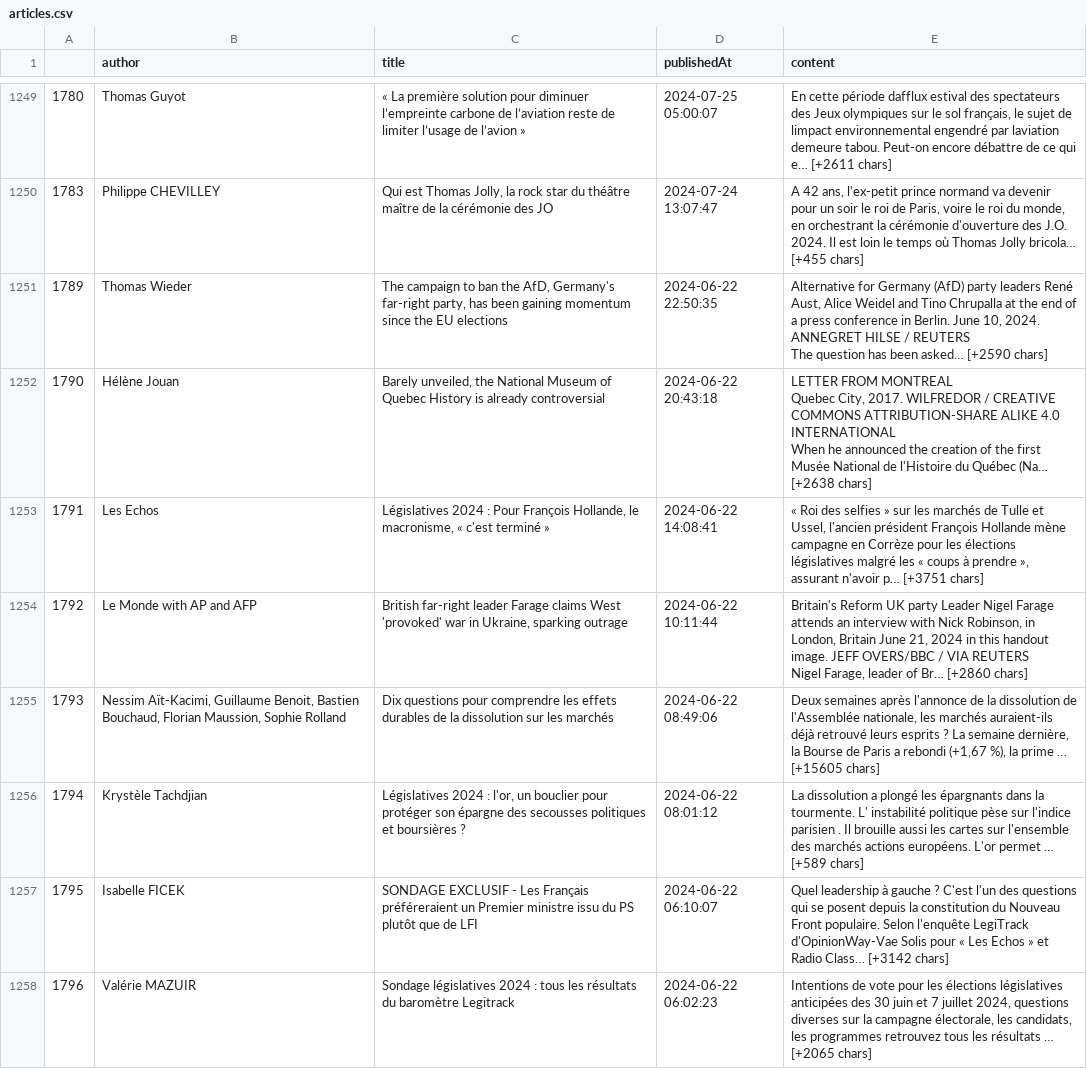
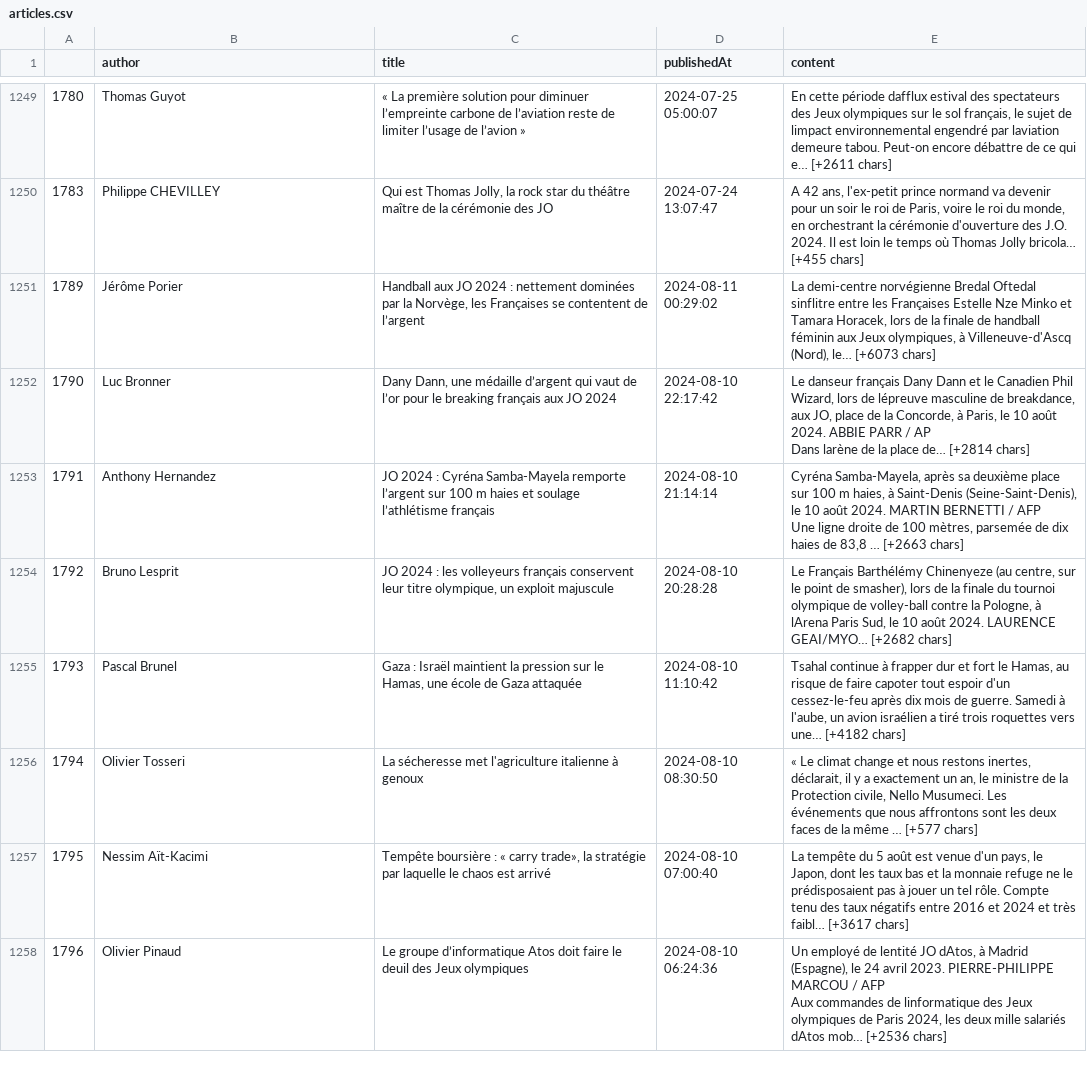
Before and after one commit to gpenessot/recommandation_articles_presse_LLM, a CSV file: data/processed/articles.csv, drawn as a sheet; only a part is shown, gaps mark what is left out; ↵ is a line break in a cell; the diff covers the shown part only; the diff names each change by its address in the sheet, - before the commit and + after, or states it on an @@ line.

```diff
--- a/data/processed/articles.csv
+++ b/data/processed/articles.csv
-B1251 (author): Thomas Wieder
+B1251 (author): Jérôme Porier
-C1251 (title): The campaign to ban the AfD, Germany's far-right party, has been gaining momentum since the EU elections
+C1251 (title): Handball aux JO 2024 : nettement dominées par la Norvège, les Françaises se contentent de l’argent
-D1251 (publishedAt): 2024-06-22 22:50:35
+D1251 (publishedAt): 2024-08-11 00:29:02
-E1251 (content): Alternative for Germany (AfD) party leaders René Aust, Alice Weidel and Tino Chrupalla at the end of a press conference in Berlin. June 10, 2024. ANNEGRET HILSE / REUTERS ↵ The question has been asked… [+2590 chars]
+E1251 (content): La demi-centre norvégienne Bredal Oftedal sinflitre entre les Françaises Estelle Nze Minko et Tamara Horacek, lors de la finale de handball féminin aux Jeux olympiques, à Villeneuve-d'Ascq (Nord), le… [+6073 chars]
-B1252 (author): Hélène Jouan
+B1252 (author): Luc Bronner
-C1252 (title): Barely unveiled, the National Museum of Quebec History is already controversial
+C1252 (title): Dany Dann, une médaille d’argent qui vaut de l’or pour le breaking français aux JO 2024
-D1252 (publishedAt): 2024-06-22 20:43:18
+D1252 (publishedAt): 2024-08-10 22:17:42
-E1252 (content): LETTER FROM MONTREAL ↵ Quebec City, 2017. WILFREDOR / CREATIVE COMMONS ATTRIBUTION-SHARE ALIKE 4.0 INTERNATIONAL ↵ When he announced the creation of the first Musée National de l'Histoire du Québec (Na… [+2638 chars]
+E1252 (content): Le danseur français Dany Dann et le Canadien Phil Wizard, lors de lépreuve masculine de breakdance, aux JO, place de la Concorde, à Paris, le 10 août 2024. ABBIE PARR / AP ↵ Dans larène de la place de… [+2814 chars]
-B1253 (author): Les Echos
+B1253 (author): Anthony Hernandez
-C1253 (title): Législatives 2024 : Pour François Hollande, le macronisme, « c'est terminé »
+C1253 (title): JO 2024 : Cyréna Samba-Mayela remporte l’argent sur 100 m haies et soulage l’athlétisme français
-D1253 (publishedAt): 2024-06-22 14:08:41
+D1253 (publishedAt): 2024-08-10 21:14:14
-E1253 (content): « Roi des selfies » sur les marchés de Tulle et Ussel, l'ancien président François Hollande mène campagne en Corrèze pour les élections législatives malgré les « coups à prendre », assurant n'avoir p… [+3751 chars]
+E1253 (content): Cyréna Samba-Mayela, après sa deuxième place sur 100 m haies, à Saint-Denis (Seine-Saint-Denis), le 10 août 2024. MARTIN BERNETTI / AFP ↵ Une ligne droite de 100 mètres, parsemée de dix haies de 83,8 … [+2663 chars]
-B1254 (author): Le Monde with AP and AFP
+B1254 (author): Bruno Lesprit
-C1254 (title): British far-right leader Farage claims West 'provoked' war in Ukraine, sparking outrage
+C1254 (title): JO 2024 : les volleyeurs français conservent leur titre olympique, un exploit majuscule
-D1254 (publishedAt): 2024-06-22 10:11:44
+D1254 (publishedAt): 2024-08-10 20:28:28
-E1254 (content): Britain's Reform UK party Leader Nigel Farage attends an interview with Nick Robinson, in London, Britain June 21, 2024 in this handout image. JEFF OVERS/BBC / VIA REUTERS ↵ Nigel Farage, leader of Br… [+2860 chars]
+E1254 (content): Le Français Barthélémy Chinenyeze (au centre, sur le point de smasher), lors de la finale du tournoi olympique de volley-ball contre la Pologne, à lArena Paris Sud, le 10 août 2024. LAURENCE GEAI/MYO… [+2682 chars]
-B1255 (author): Nessim Aït-Kacimi, Guillaume Benoit, Bastien Bouchaud, Florian Maussion, Sophie Rolland
+B1255 (author): Pascal Brunel
-C1255 (title): Dix questions pour comprendre les effets durables de la dissolution sur les marchés
+C1255 (title): Gaza : Israël maintient la pression sur le Hamas, une école de Gaza attaquée
-D1255 (publishedAt): 2024-06-22 08:49:06
+D1255 (publishedAt): 2024-08-10 11:10:42
-E1255 (content): Deux semaines après l'annonce de la dissolution de l'Assemblée nationale, les marchés auraient-ils déjà retrouvé leurs esprits ? La semaine dernière, la Bourse de Paris a rebondi (+1,67 %), la prime … [+15605 chars]
+E1255 (content): Tsahal continue à frapper dur et fort le Hamas, au risque de faire capoter tout espoir d'un cessez-le-feu après dix mois de guerre. Samedi à l'aube, un avion israélien a tiré trois roquettes vers une… [+4182 chars]
-B1256 (author): Krystèle Tachdjian
+B1256 (author): Olivier Tosseri
-C1256 (title): Législatives 2024 : l'or, un bouclier pour protéger son épargne des secousses politiques et boursières ?
+C1256 (title): La sécheresse met l'agriculture italienne à genoux
-D1256 (publishedAt): 2024-06-22 08:01:12
+D1256 (publishedAt): 2024-08-10 08:30:50
-E1256 (content): La dissolution a plongé les épargnants dans la tourmente. L' instabilité politique pèse sur l'indice parisien . Il brouille aussi les cartes sur l'ensemble des marchés actions européens. L'or permet … [+589 chars]
+E1256 (content): « Le climat change et nous restons inertes, déclarait, il y a exactement un an, le ministre de la Protection civile, Nello Musumeci. Les événements que nous affrontons sont les deux faces de la même … [+577 chars]
-B1257 (author): Isabelle FICEK
+B1257 (author): Nessim Aït-Kacimi
-C1257 (title): SONDAGE EXCLUSIF - Les Français préféreraient un Premier ministre issu du PS plutôt que de LFI
+C1257 (title): Tempête boursière : « carry trade», la stratégie par laquelle le chaos est arrivé
-D1257 (publishedAt): 2024-06-22 06:10:07
+D1257 (publishedAt): 2024-08-10 07:00:40
-E1257 (content): Quel leadership à gauche ? C'est l'un des questions qui se posent depuis la constitution du Nouveau Front populaire. Selon l'enquête LegiTrack d'OpinionWay-Vae Solis pour « Les Echos » et Radio Class… [+3142 chars]
+E1257 (content): La tempête du 5 août est venue d'un pays, le Japon, dont les taux bas et la monnaie refuge ne le prédisposaient pas à jouer un tel rôle. Compte tenu des taux négatifs entre 2016 et 2024 et très faibl… [+3617 chars]
-B1258 (author): Valérie MAZUIR
+B1258 (author): Olivier Pinaud
-C1258 (title): Sondage législatives 2024 : tous les résultats du baromètre Legitrack
+C1258 (title): Le groupe d’informatique Atos doit faire le deuil des Jeux olympiques
-D1258 (publishedAt): 2024-06-22 06:02:23
+D1258 (publishedAt): 2024-08-10 06:24:36
-E1258 (content): Intentions de vote pour les élections législatives anticipées des 30 juin et 7 juillet 2024, questions diverses sur la campagne électorale, les candidats, les programmes retrouvez tous les résultats … [+2065 chars]
+E1258 (content): Un employé de lentité JO dAtos, à Madrid (Espagne), le 24 avril 2023. PIERRE-PHILIPPE MARCOU / AFP ↵ Aux commandes de linformatique des Jeux olympiques de Paris 2024, les deux mille salariés dAtos mob… [+2536 chars]
```
Also changed, not shown: 15 added rows and 67 edited cells elsewhere in this file.
